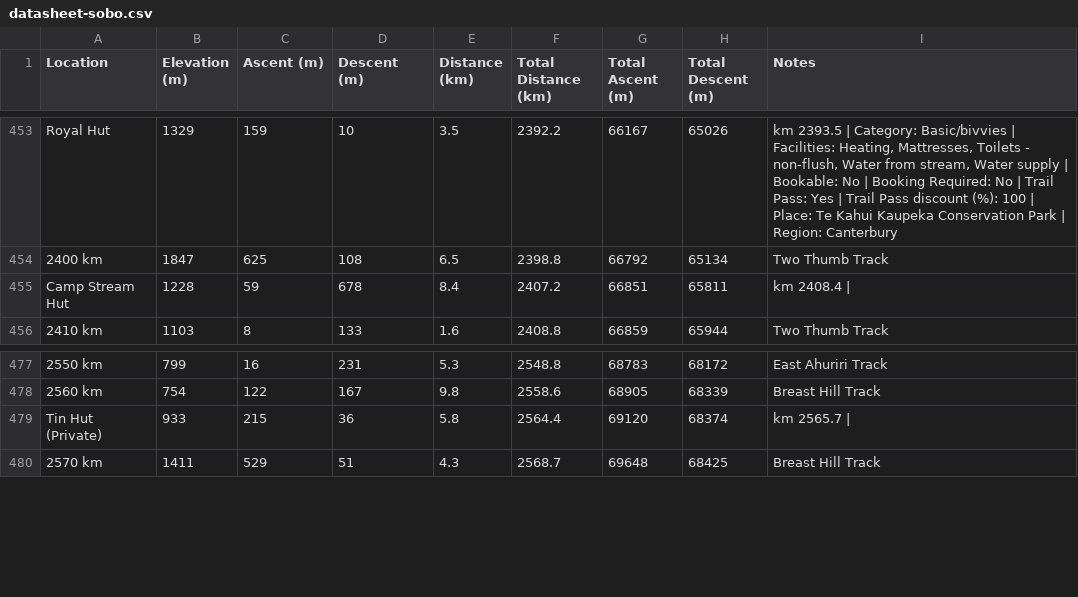
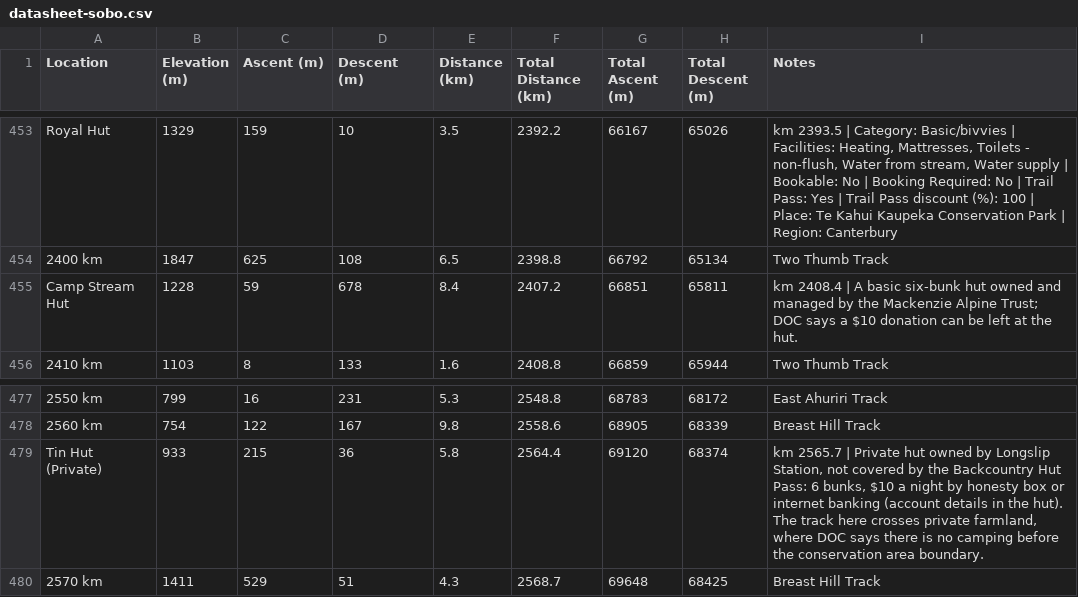
Before and after one commit to eamon-b/te-araroa-data, a CSV file: out/datasheet-sobo.csv, drawn as a sheet; only a part is shown, gaps mark what is left out.

```diff
--- a/out/datasheet-sobo.csv
+++ b/out/datasheet-sobo.csv
@@ -454,3 +454,3 @@
 "2400 km","1847","625","108","6.5","2398.8","66792","65134","Two Thumb Track"
-"Camp Stream Hut","1228","59","678","8.4","2407.2","66851","65811","km 2408.4 | "
+"Camp Stream Hut","1228","59","678","8.4","2407.2","66851","65811","km 2408.4 | A basic six-bunk hut owned and managed by the Mackenzie Alpine Trust; DOC says a $10 donation can be left at the hut."
 "2410 km","1103","8","133","1.6","2408.8","66859","65944","Two Thumb Track"
@@ -478,3 +478,3 @@
 "2560 km","754","122","167","9.8","2558.6","68905","68339","Breast Hill Track"
-"Tin Hut (Private)","933","215","36","5.8","2564.4","69120","68374","km 2565.7 | "
+"Tin Hut (Private)","933","215","36","5.8","2564.4","69120","68374","km 2565.7 | Private hut owned by Longslip Station, not covered by the Backcountry Hut Pass: 6 bunks, $10 a night by honesty box or internet banking (account details in the hut). The track here crosses private farmland, where DOC says there is no camping before the conservation area boundary."
 "2570 km","1411","529","51","4.3","2568.7","69648","68425","Breast Hill Track"
```
Also changed, not shown: out/datasheet-nobo.csv, out/resupply-plan-nobo.csv, 12 other files.
